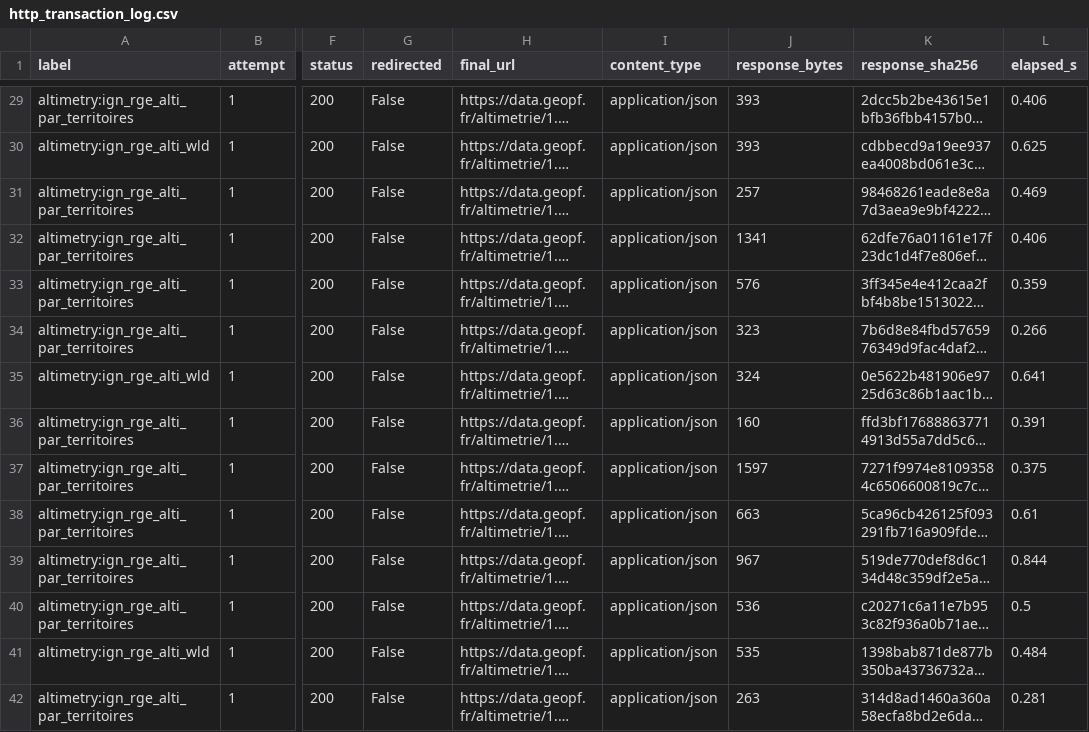
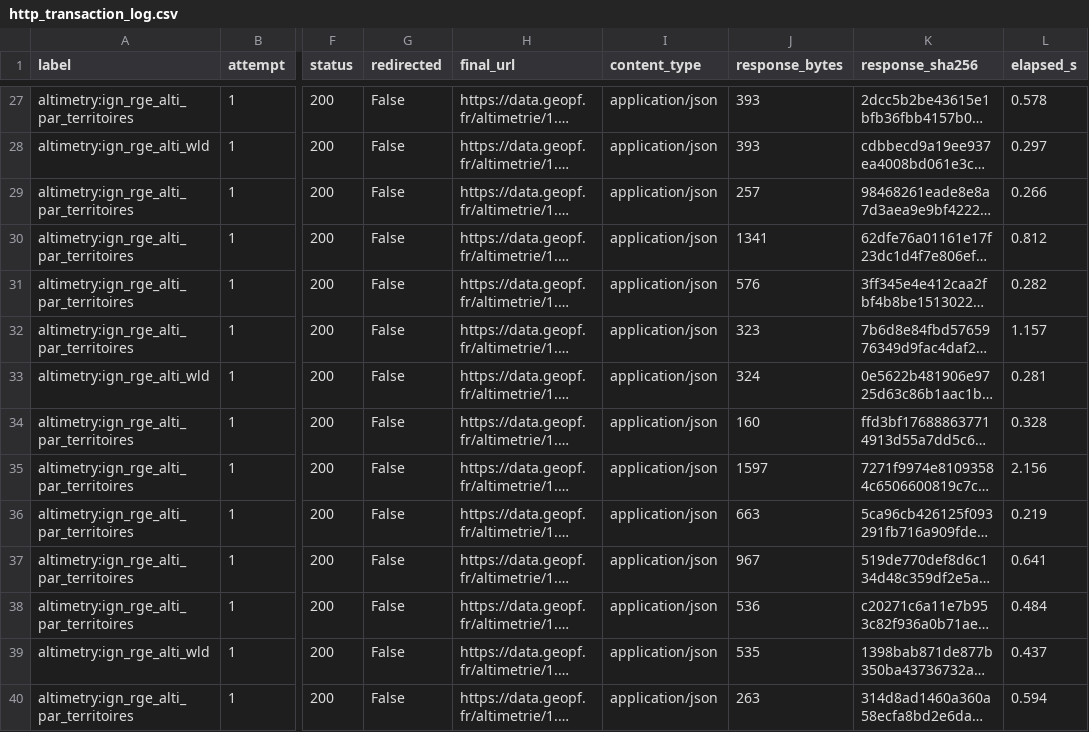
Before and after one commit to chtabay/longest-coasting-descent-france, a CSV file: outputs/phase1/live/http_transaction_log.csv, drawn as a sheet; only a part is shown, gaps mark what is left out; long unchanged cells end in …; addresses are those after the commit; the diff covers the shown part only; the diff names each change by its address in the sheet, - before the commit and + after, or states it on an @@ line.

```diff
--- a/outputs/phase1/live/http_transaction_log.csv
+++ b/outputs/phase1/live/http_transaction_log.csv
-L27 (elapsed_s): 0.406
+L27 (elapsed_s): 0.578
-L28 (elapsed_s): 0.625
+L28 (elapsed_s): 0.297
-L29 (elapsed_s): 0.469
+L29 (elapsed_s): 0.266
-L30 (elapsed_s): 0.406
+L30 (elapsed_s): 0.812
-L31 (elapsed_s): 0.359
+L31 (elapsed_s): 0.282
-L32 (elapsed_s): 0.266
+L32 (elapsed_s): 1.157
-L33 (elapsed_s): 0.641
+L33 (elapsed_s): 0.281
-L34 (elapsed_s): 0.391
+L34 (elapsed_s): 0.328
-L35 (elapsed_s): 0.375
+L35 (elapsed_s): 2.156
-L36 (elapsed_s): 0.61
+L36 (elapsed_s): 0.219
-L37 (elapsed_s): 0.844
+L37 (elapsed_s): 0.641
-L38 (elapsed_s): 0.5
+L38 (elapsed_s): 0.484
-L39 (elapsed_s): 0.484
+L39 (elapsed_s): 0.437
-L40 (elapsed_s): 0.281
+L40 (elapsed_s): 0.594
```
Also changed, not shown: 2 removed rows and 60 edited cells elsewhere in this file, outputs/phase1/live/elevation_source_comparison.csv, outputs/phase1/live/profile_simulations.csv, 40 other files.
